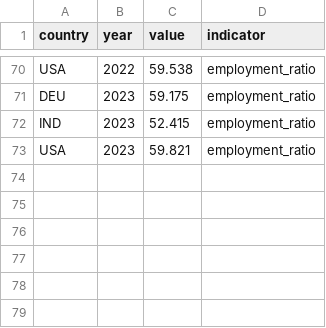
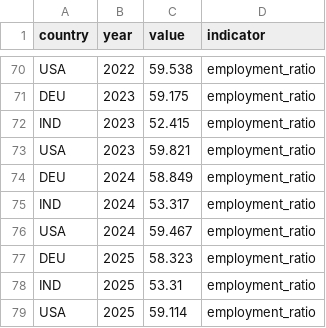
Before and after one commit to siddarth-bantula/global-labor-market-analytics, a CSV file: data/raw/employment_ratio.csv, drawn as a sheet; only a part is shown, gaps mark what is left out.

```diff
--- a/data/raw/employment_ratio.csv
+++ b/data/raw/employment_ratio.csv
@@ -73 +73,7 @@ IND,2023,52.415,employment_ratio
 USA,2023,59.821,employment_ratio
+DEU,2024,58.849,employment_ratio
+IND,2024,53.317,employment_ratio
+USA,2024,59.467,employment_ratio
+DEU,2025,58.323,employment_ratio
+IND,2025,53.31,employment_ratio
+USA,2025,59.114,employment_ratio
```
Also changed, not shown: data/raw/female_participation.csv, data/raw/labour_participation.csv, 5 other files.
